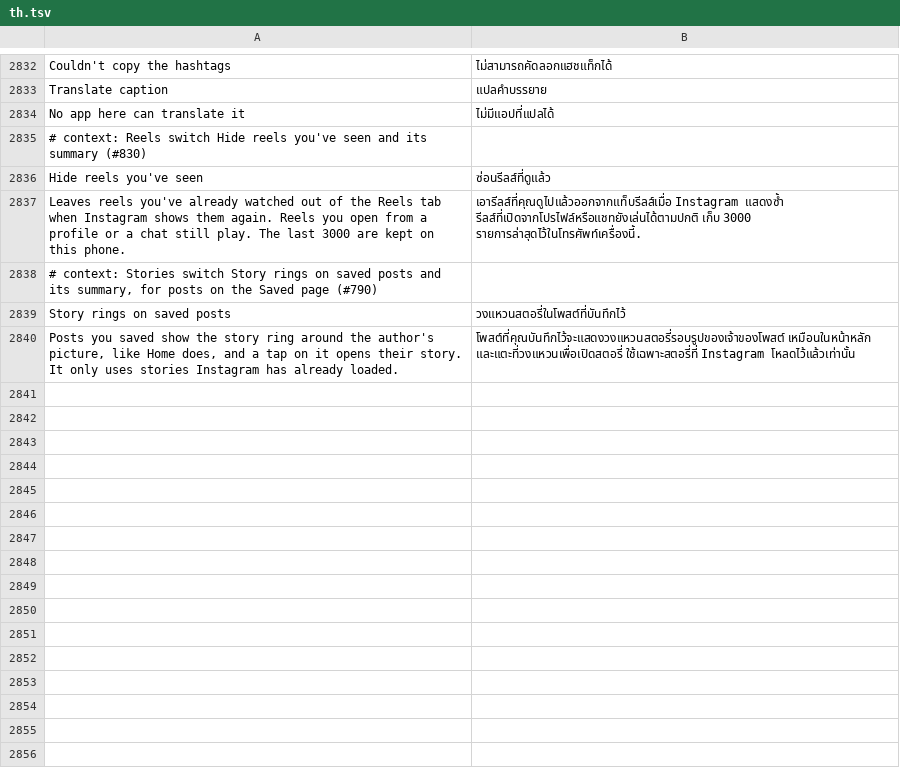
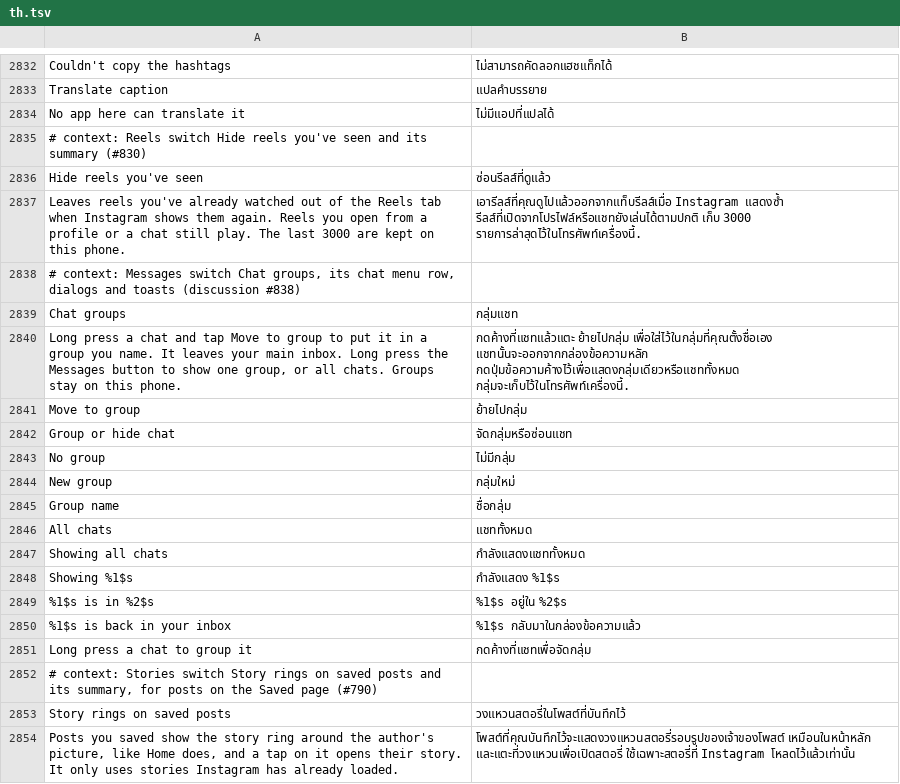
Before and after one commit to SysAdminDoc/HushGram, a TSV file: extensions/shared/library/src/main/l10n/th.tsv, drawn as a sheet; only a part is shown, gaps mark what is left out; the diff names each change by its address in the sheet, - before the commit and + after, or states it on an @@ line.

Commit message:
feat(direct): add Chat groups
Groups of chats named on the phone. The hidden chats' long press row
reads Move to group and files the chat, a chat in a group leaves the
main inbox, and a long press on Messages' button picks one group to
show by itself or all chats again. The inbox's list hook does the
filtering, so nothing is asked of Instagram's server, and search,
folder counts, the badge and notifications are unchanged. Starts off.

Refs #838

```diff
--- a/extensions/shared/library/src/main/l10n/th.tsv
+++ b/extensions/shared/library/src/main/l10n/th.tsv
+row 2838: # context: Messages switch Chat groups, its chat menu row, dialogs and toasts (discussion #838)
+row 2839: Chat groups | กลุ่มแชท
+row 2840: Long press a chat and tap Move to group to put it in a group you name. It leaves your main inbox. Long press the Messages button to show one group, or all chats. Groups stay on this phone. | กดค้างที่แชทแล้วแตะ ย้ายไปกลุ่ม เพื่อใส่ไว้ในกลุ่มที่คุณตั้งชื่อเอง แชทนั้นจะออกจากกล่องข้อความหลัก กดปุ่มข้อความค้างไว้เพื่อแสดงกลุ่มเดียวหรือแชททั้งหมด กลุ่มจะเก็บไว้ในโทรศัพท์เครื่องนี้.
+row 2841: Move to group | ย้ายไปกลุ่ม
+row 2842: Group or hide chat | จัดกลุ่มหรือซ่อนแชท
+row 2843: No group | ไม่มีกลุ่ม
+row 2844: New group | กลุ่มใหม่
+row 2845: Group name | ชื่อกลุ่ม
+row 2846: All chats | แชททั้งหมด
+row 2847: Showing all chats | กำลังแสดงแชททั้งหมด
+row 2848: Showing %1$s | กำลังแสดง %1$s
+row 2849: %1$s is in %2$s | %1$s อยู่ใน %2$s
+row 2850: %1$s is back in your inbox | %1$s กลับมาในกล่องข้อความแล้ว
+row 2851: Long press a chat to group it | กดค้างที่แชทเพื่อจัดกลุ่ม
```
Also changed, not shown: extensions/shared/library/src/main/l10n/ar.tsv, extensions/shared/library/src/main/l10n/de.tsv, 21 other files.
